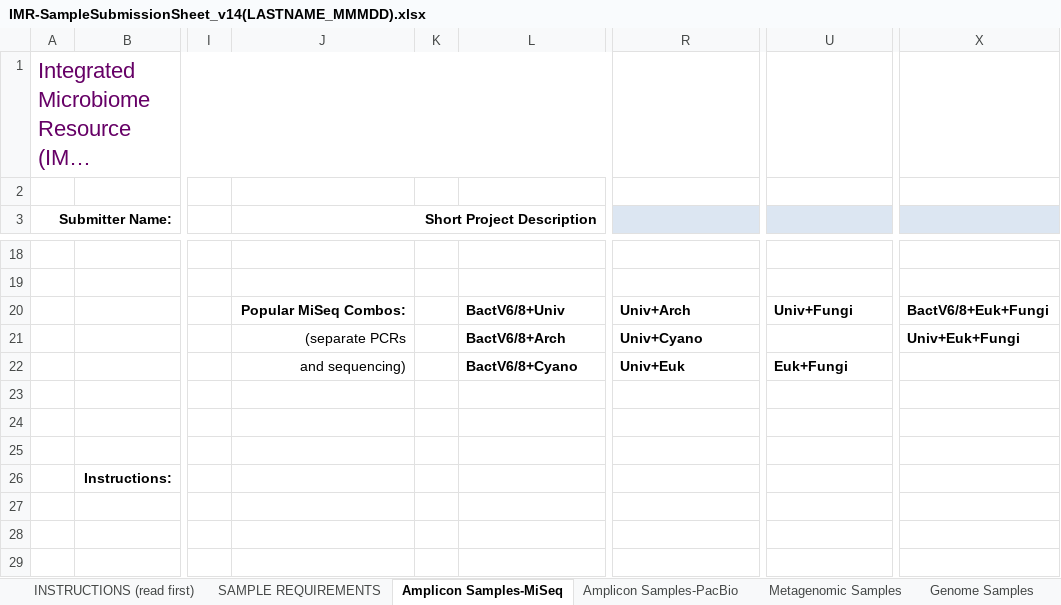
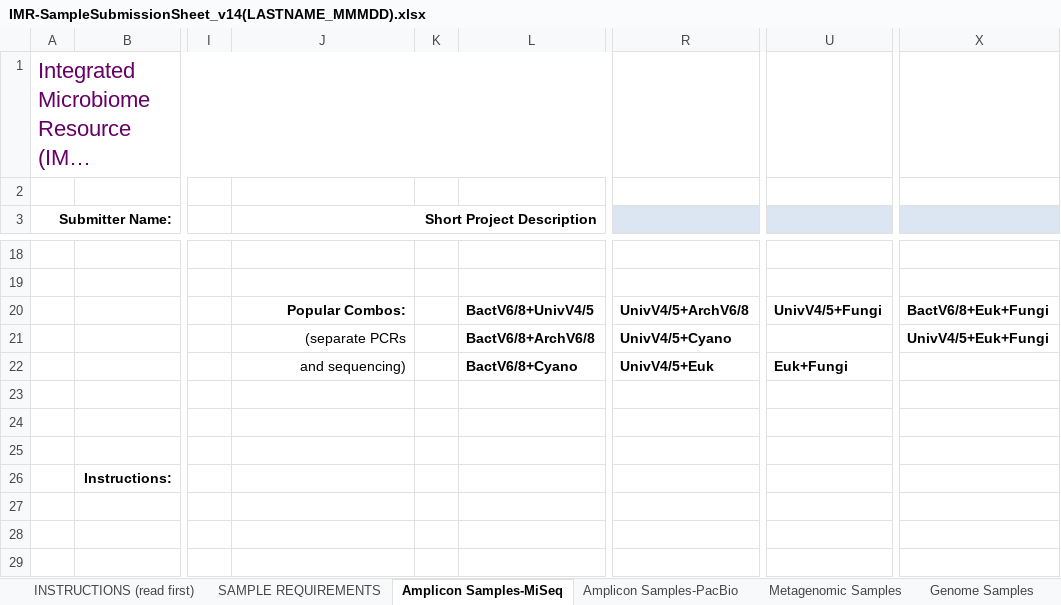
Before and after one commit to CGEB-IMR/CGEB-IMR.github.io, an Excel workbook: docs/IMR-SampleSubmissionSheet_v14(LASTNAME_MMMDD).xlsx, sheet Amplicon Samples-MiSeq, drawn as a sheet; only a part is shown, gaps mark what is left out; long unchanged cells end in …; values as stored, in another font and other column widths than the file's, no borders; the diff names each change by its address in the sheet, - before the commit and + after, or states it on an @@ line.

Commit message:
Update IMR-SampleSubmissionSheet_v14(LASTNAME_MMMDD).xlsx

```diff
--- a/docs/IMR-SampleSubmissionSheet_v14(LASTNAME_MMMDD).xlsx (sheet Amplicon Samples-MiSeq)
+++ b/docs/IMR-SampleSubmissionSheet_v14(LASTNAME_MMMDD).xlsx (sheet Amplicon Samples-MiSeq)
-J20 (Short Project Description): Popular MiSeq Combos:
+J20 (Short Project Description): Popular Combos:
-L20: BactV6/8+Univ
+L20: BactV6/8+UnivV4/5
-R20: Univ+Arch
+R20: UnivV4/5+ArchV6/8
-U20: Univ+Fungi
+U20: UnivV4/5+Fungi
-L21: BactV6/8+Arch
+L21: BactV6/8+ArchV6/8
-R21: Univ+Cyano
+R21: UnivV4/5+Cyano
-X21: Univ+Euk+Fungi
+X21: UnivV4/5+Euk+Fungi
-R22: Univ+Euk
+R22: UnivV4/5+Euk
```
